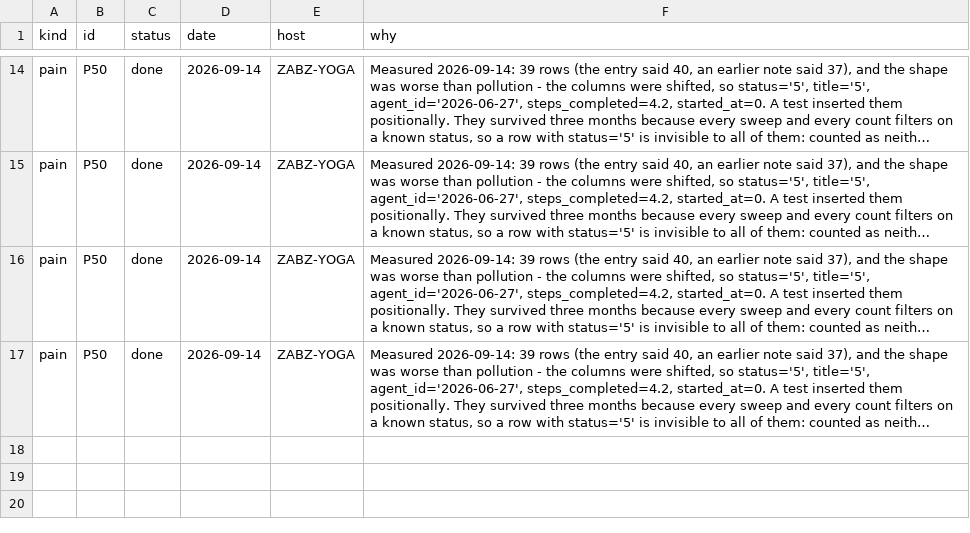
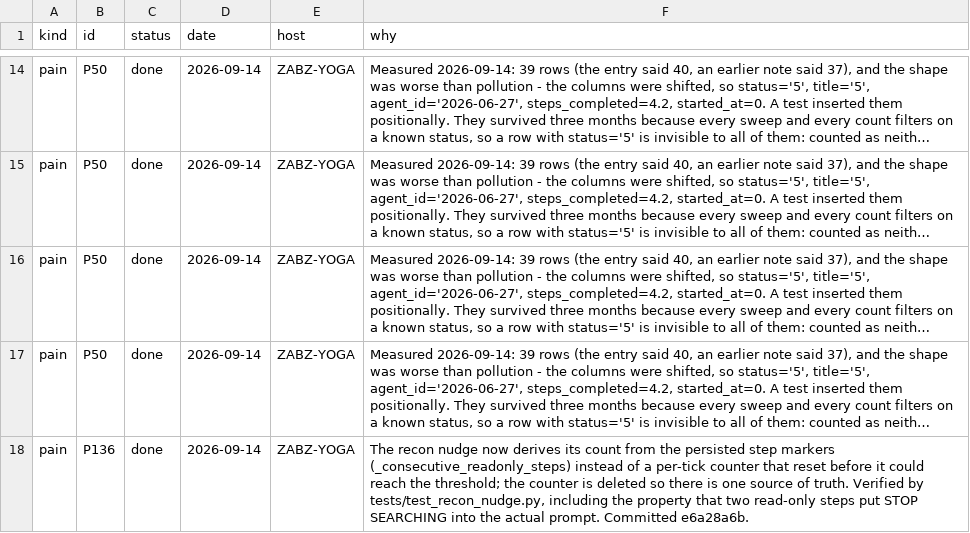
Before and after one commit to lakewoodphone/harness-config, a TSV file: journal/state/status.tsv, drawn as a sheet; only a part is shown, gaps mark what is left out; long unchanged cells end in …; the diff names each change by its address in the sheet, - before the commit and + after, or states it on an @@ line.

```diff
--- a/journal/state/status.tsv
+++ b/journal/state/status.tsv
+row 18: pain | P136 | done | 2026-09-14 | ZABZ-YOGA | The recon nudge now derives its count from the persisted step markers (_consecutive_readonly_steps) instead of a per-tick counter that reset before it could reach the threshold; the counter is deleted so there is one source of truth. Verified by tests/test_recon_nudge.py, including the property that two read-only steps put STOP SEARCHING into the actual prompt. Committed e6a28a6b.
```
Also changed, not shown: journal/index/entries.tsv, 7 other files.
